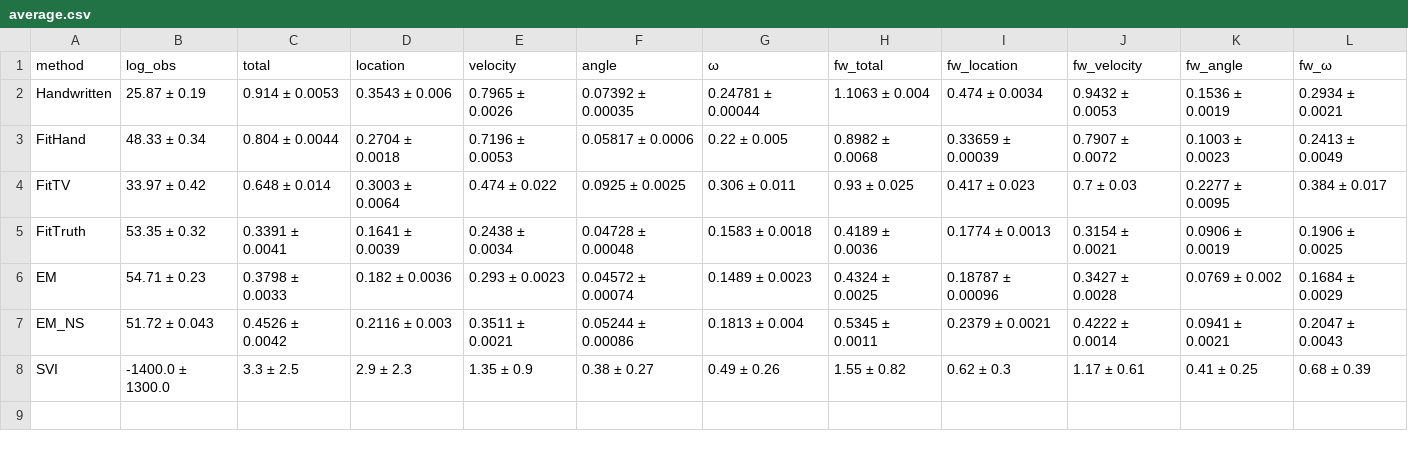
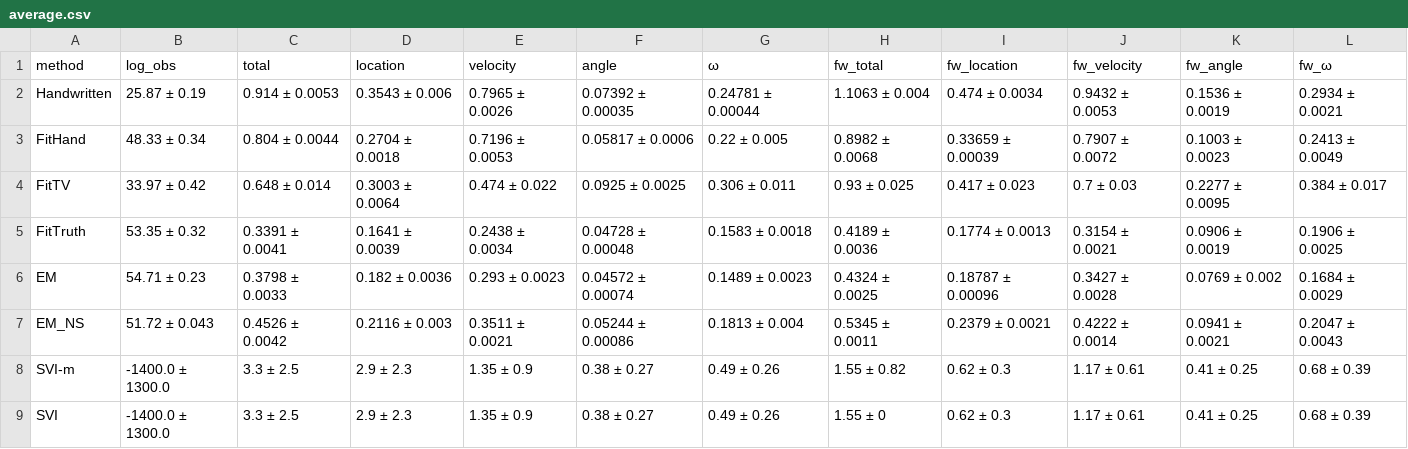
Before and after one commit to MrVPlusOne/STEADY, a CSV file: reports/obs_noise_variation/2.5°/average.csv, drawn as a sheet.

```diff
--- a/reports/obs_noise_variation/2.5°/average.csv
+++ b/reports/obs_noise_variation/2.5°/average.csv
@@ -7,2 +7,3 @@ EM,54.71 ± 0.23,0.3798 ± 0.0033,0.182 ± 0.0036,0.293 ± 0.0023,0.04572 ± 0.0
 EM_NS,51.72 ± 0.043,0.4526 ± 0.0042,0.2116 ± 0.003,0.3511 ± 0.0021,0.05244 ± 0.00086,0.1813 ± 0.004,0.5345 ± 0.0011,0.2379 ± 0.0021,0.4222 ± 0.0014,0.0941 ± 0.0021,0.2047 ± 0.0043
-SVI,-1400.0 ± 1300.0,3.3 ± 2.5,2.9 ± 2.3,1.35 ± 0.9,0.38 ± 0.27,0.49 ± 0.26,1.55 ± 0.82,0.62 ± 0.3,1.17 ± 0.61,0.41 ± 0.25,0.68 ± 0.39
+SVI-m,-1400.0 ± 1300.0,3.3 ± 2.5,2.9 ± 2.3,1.35 ± 0.9,0.38 ± 0.27,0.49 ± 0.26,1.55 ± 0.82,0.62 ± 0.3,1.17 ± 0.61,0.41 ± 0.25,0.68 ± 0.39
+SVI,-1400.0 ± 1300.0,3.3 ± 2.5,2.9 ± 2.3,1.35 ± 0.9,0.38 ± 0.27,0.49 ± 0.26,1.55 ± 0,0.62 ± 0.3,1.17 ± 0.61,0.41 ± 0.25,0.68 ± 0.39
```
Also changed, not shown: reports/obs_noise_variation/1.25°/average.csv, reports/obs_noise_variation/10.0°/average.csv, 9 other files.
